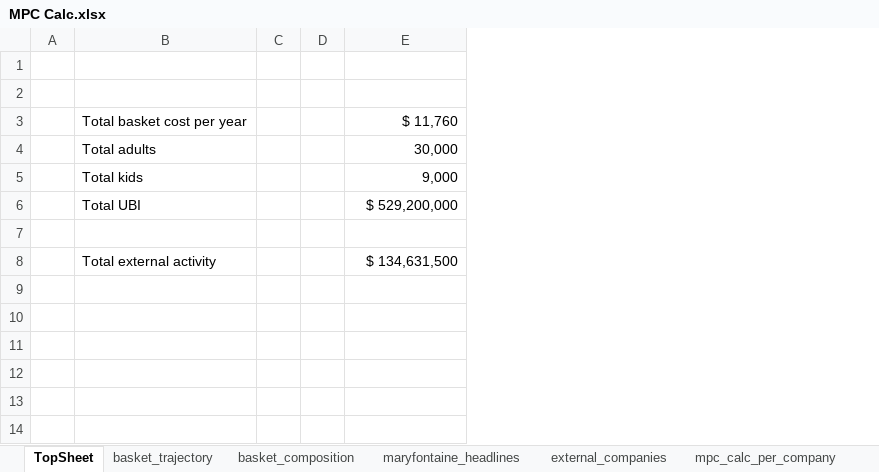
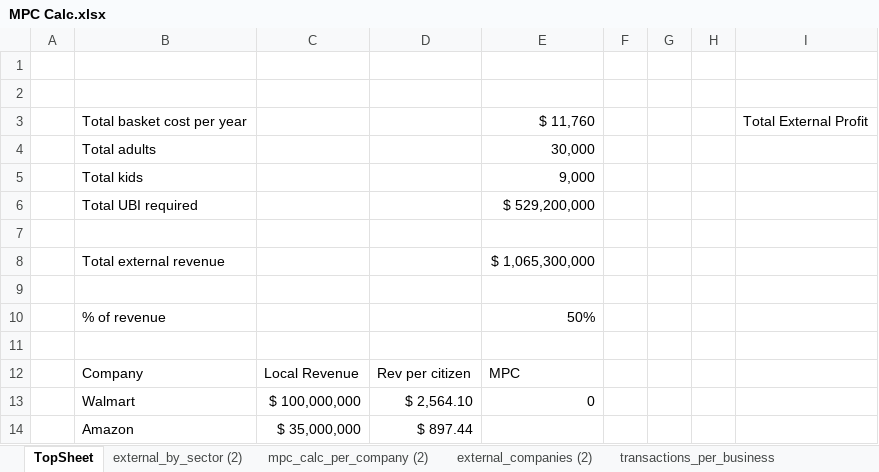
Before and after one commit to realsteve355/spice-dashboard, an Excel workbook: docs/economy-model/mpc_spreadsheet/MPC Calc.xlsx, sheet TopSheet, drawn as a sheet; values as stored, in another font and other column widths than the file's, no borders; removed rows and columns are numbered as before the commit, all else as after; the diff names each change by its address in the sheet, - before the commit and + after, or states it on an @@ line.

```diff
--- a/docs/economy-model/mpc_spreadsheet/MPC Calc.xlsx (sheet TopSheet)
+++ b/docs/economy-model/mpc_spreadsheet/MPC Calc.xlsx (sheet TopSheet)
@@ sheet tab hidden: basket_trajectory @@
@@ sheet tab hidden: basket_composition @@
@@ sheet tab hidden: maryfontaine_headlines @@
-sheet tab: external_companies
-sheet tab: mpc_calc_per_company
+sheet tab: external_by_sector (2)
+sheet tab: mpc_calc_per_company (2)
+sheet tab: external_companies (2)
-column C, empty
-column D, empty
+column C, empty
+column D, empty
+column F, empty
+column G, empty
+column H, empty
+column I, row 3: Total External Profit
-B6: Total UBI
+B6: Total UBI required
+row 8:  | Total external revenue |  |  | $ 1,065,300,000
-row 9:  | Total external activity |  |  | $ 134,631,500
+row 9: (empty)
+row 10:  | % of revenue |  |  | 50%
+row 11: (empty)
+row 12:  | Company | Local Revenue | Rev per citizen | MPC
+row 13:  | Walmart | $ 100,000,000 | $ 2,564.10 | 0
+row 14:  | Amazon | $ 35,000,000 | $ 897.44
```
Also changed, not shown: other sheet tabs, 4 other files.
